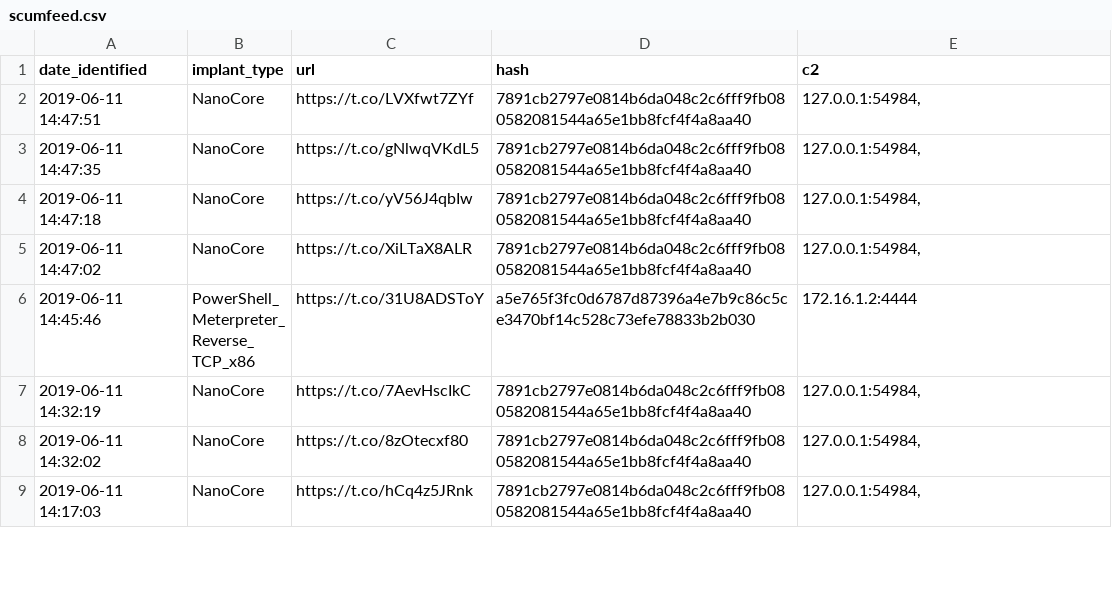
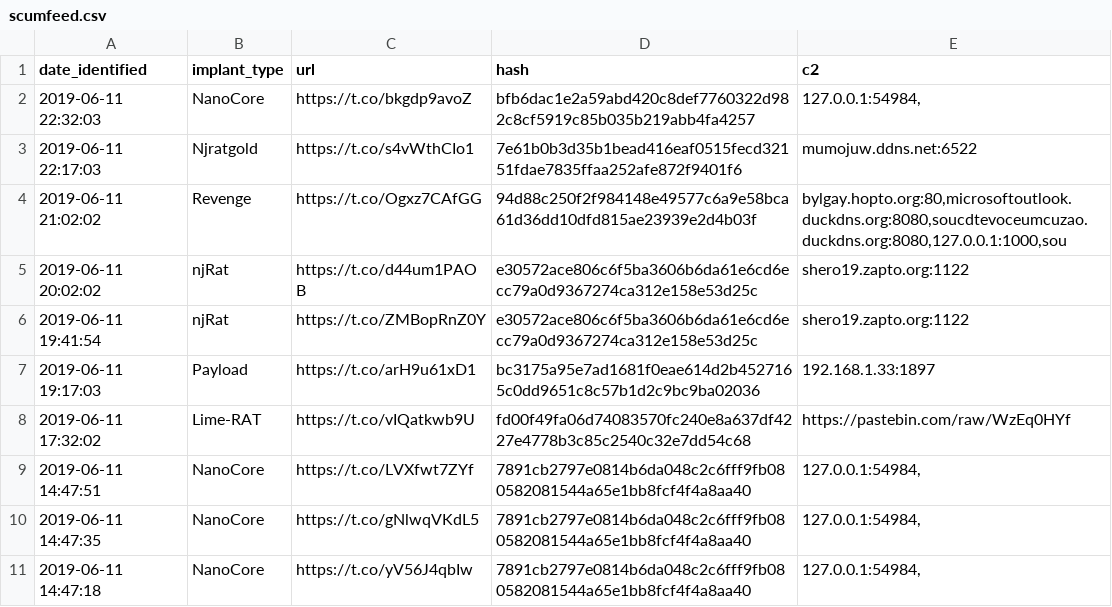
Before and after one commit to signalblur/ScumBots-DataFeed, a CSV file: scumfeed.csv, drawn as a sheet; only a part is shown; the shorter side is filled out with more unchanged rows; the diff names each change by its address in the sheet, - before the commit and + after, or states it on an @@ line.

```diff
--- a/scumfeed.csv
+++ b/scumfeed.csv
+row 2: 2019-06-11 22:32:03 | NanoCore | https://t.co/bkgdp9avoZ | bfb6dac1e2a59abd420c8def7760322d982c8cf5919c85b035b219abb4fa4257 | 127.0.0.1:54984,
+row 3: 2019-06-11 22:17:03 | Njratgold | https://t.co/s4vWthCIo1 | 7e61b0b3d35b1bead416eaf0515fecd32151fdae7835ffaa252afe872f9401f6 | mumojuw.ddns.net:6522
+row 4: 2019-06-11 21:02:02 | Revenge | https://t.co/Ogxz7CAfGG | 94d88c250f2f984148e49577c6a9e58bca61d36dd10dfd815ae23939e2d4b03f | bylgay.hopto.org:80,microsoftoutlook.duckdns.org:8080,soucdtevoceumcuzao.duckdns.org:8080,127.0.0.1:1000,sou
+row 5: 2019-06-11 20:02:02 | njRat | https://t.co/d44um1PAOB | e30572ace806c6f5ba3606b6da61e6cd6ecc79a0d9367274ca312e158e53d25c | shero19.zapto.org:1122
+row 6: 2019-06-11 19:41:54 | njRat | https://t.co/ZMBopRnZ0Y | e30572ace806c6f5ba3606b6da61e6cd6ecc79a0d9367274ca312e158e53d25c | shero19.zapto.org:1122
+row 7: 2019-06-11 19:17:03 | Payload | https://t.co/arH9u61xD1 | bc3175a95e7ad1681f0eae614d2b4527165c0dd9651c8c57b1d2c9bc9ba02036 | 192.168.1.33:1897
+row 8: 2019-06-11 17:32:02 | Lime-RAT | https://t.co/vIQatkwb9U | fd00f49fa06d74083570fc240e8a637df4227e4778b3c85c2540c32e7dd54c68 | https://pastebin.com/raw/WzEq0HYf
```
Also changed, not shown: 1 other file.
